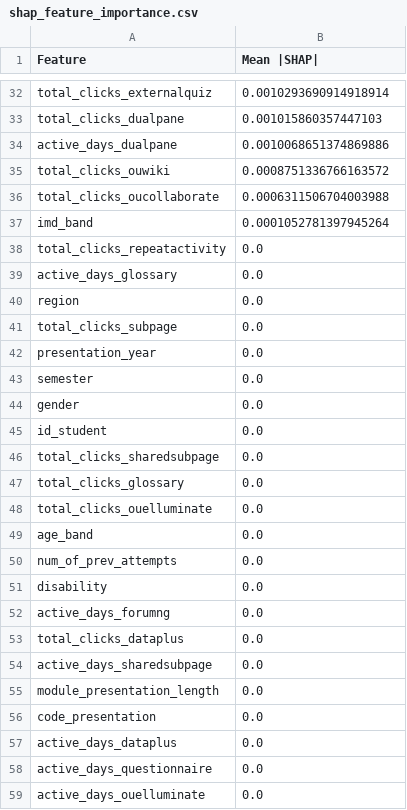
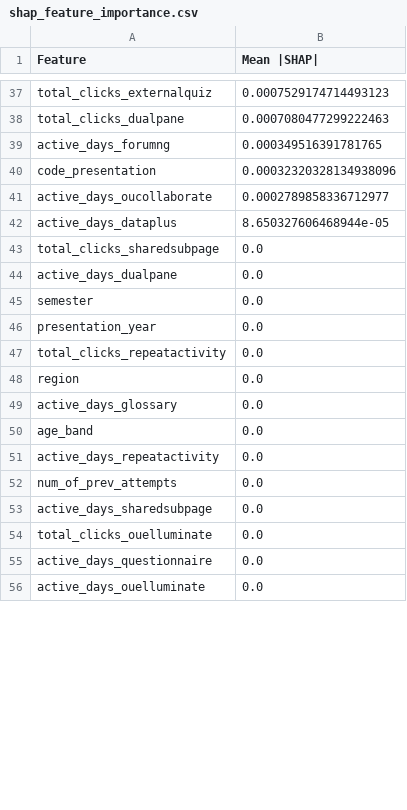
Before and after one commit to lumos706/SYSU_Pattern_Recognition, a CSV file: Final/Outputs/SVM/shap_results/shap_feature_importance.csv, drawn as a sheet; only a part is shown, gaps mark what is left out; removed rows and columns are numbered as before the commit, all else as after; the diff covers the shown part only; the diff names each change by its address in the sheet, - before the commit and + after, or states it on an @@ line.

```diff
--- a/Final/Outputs/SVM/shap_results/shap_feature_importance.csv
+++ b/Final/Outputs/SVM/shap_results/shap_feature_importance.csv
-B37 (Mean |SHAP|): 0.0010293690914918914
+B37 (Mean |SHAP|): 0.0007529174714493123
-B38 (Mean |SHAP|): 0.001015860357447103
+B38 (Mean |SHAP|): 0.0007080477299222463
+row 39: active_days_forumng | 0.000349516391781765
+row 40: code_presentation | 0.00032320328134938096
+row 41: active_days_oucollaborate | 0.0002789858336712977
+row 42: active_days_dataplus | 8.650327606468944e-05
@@ row 46 moved to row 43: total_clicks_sharedsubpage @@
-B44 (Mean |SHAP|): 0.0010068651374869886
+B44 (Mean |SHAP|): 0.0
-row 35: total_clicks_ouwiki | 0.0008751336766163572
-row 36: total_clicks_oucollaborate | 0.0006311506704003988
-row 37: imd_band | 0.0001052781397945264
@@ row 43 moved to row 45: semester @@
@@ row 42 moved to row 46: presentation_year @@
@@ row 40 moved to row 48: region @@
@@ row 49 moved to row 50: age_band @@
-A51 (Feature): total_clicks_subpage
+A51 (Feature): active_days_repeatactivity
-A52 (Feature): gender
+A52 (Feature): num_of_prev_attempts
-A53 (Feature): id_student
+A53 (Feature): active_days_sharedsubpage
@@ row 47 moved to row 58: total_clicks_glossary @@
-row 50: num_of_prev_attempts | 0.0
-row 51: disability | 0.0
-row 52: active_days_forumng | 0.0
-row 53: total_clicks_dataplus | 0.0
-row 54: active_days_sharedsubpage | 0.0
-row 55: module_presentation_length | 0.0
-row 56: code_presentation | 0.0
-row 57: active_days_dataplus | 0.0
```
Also changed, not shown: 26 added rows, 20 removed rows and 13 edited cells elsewhere in this file, Final/Outputs/Comparison/model_comparison.csv, Final/Outputs/KMeans/cluster_analysis/cluster_means.csv, 39 other files.
